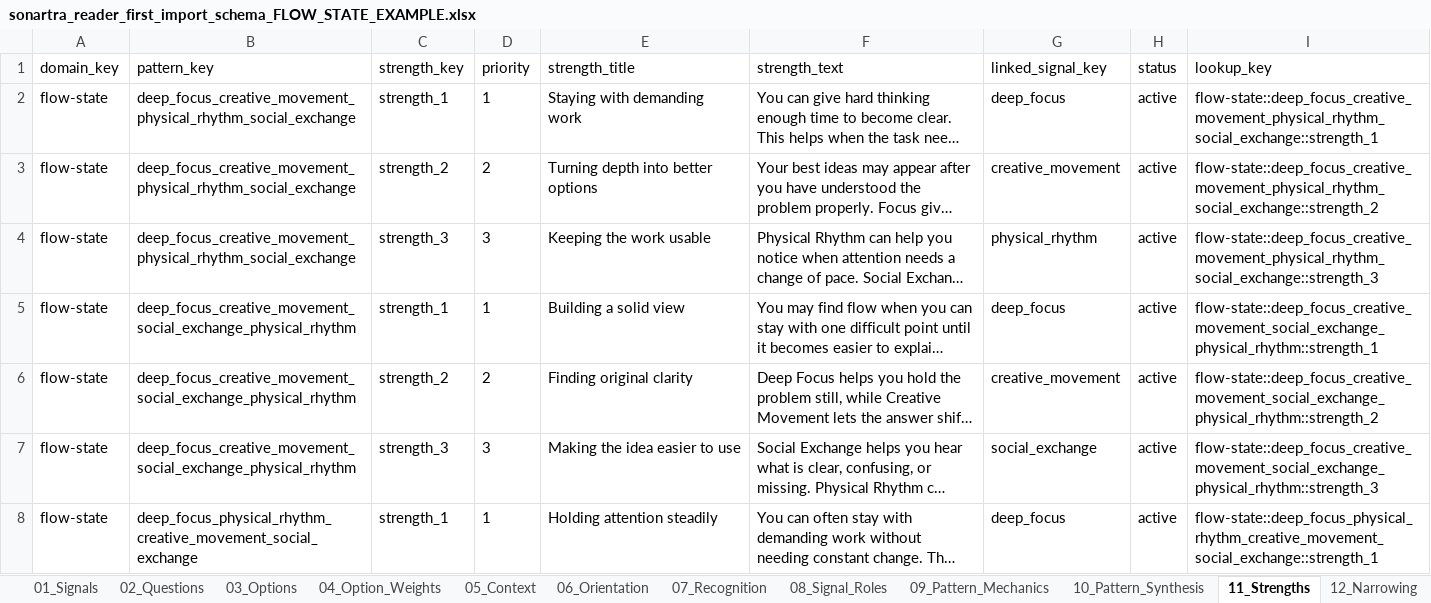
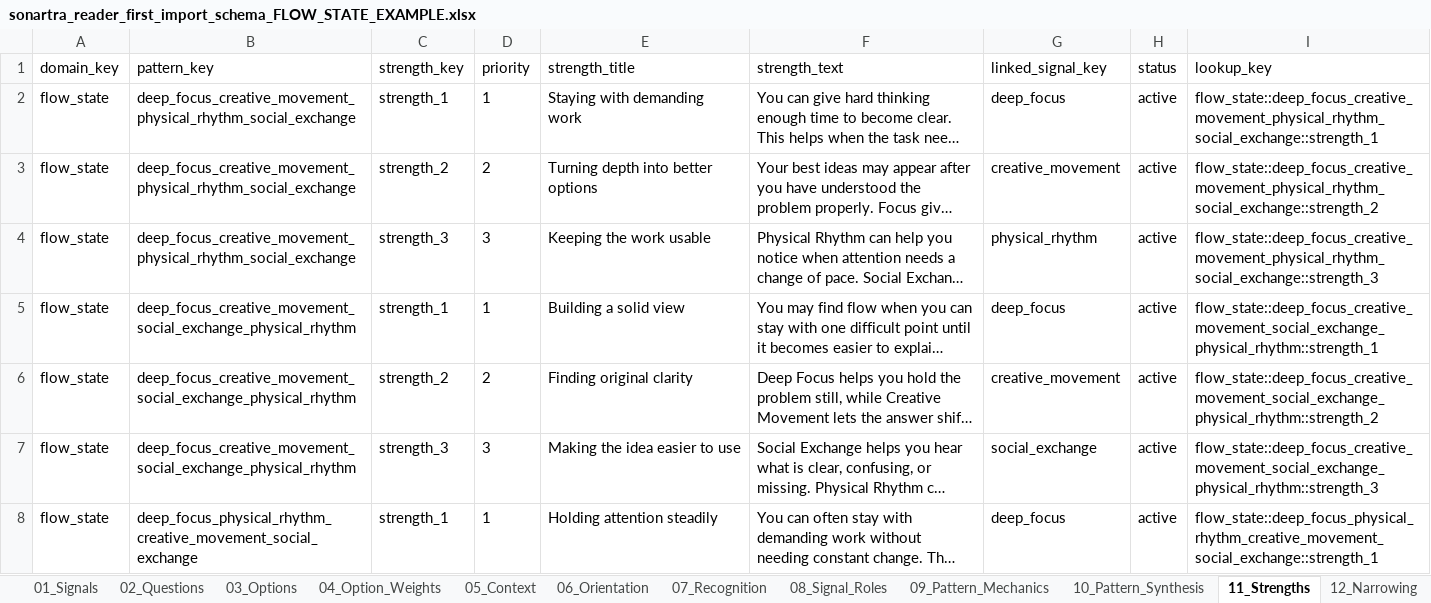
Before and after one commit to markdunnuk-beep/Sonartra, an Excel workbook: content/assessment-packages/flow-state/sonartra_reader_first_import_schema_FLOW_STATE_EXAMPLE.xlsx, sheet 11_Strengths, drawn as a sheet; only a part is shown; long unchanged cells end in …; values as stored, in another font and other column widths than the file's, no borders; the diff covers the shown part only; the diff names each change by its address in the sheet, - before the commit and + after, or states it on an @@ line.

Commit message:
Compile Flow State ranked-pattern package

```diff
--- a/content/assessment-packages/flow-state/sonartra_reader_first_import_schema_FLOW_STATE_EXAMPLE.xlsx (sheet 11_Strengths)
+++ b/content/assessment-packages/flow-state/sonartra_reader_first_import_schema_FLOW_STATE_EXAMPLE.xlsx (sheet 11_Strengths)
-A2:A8 (domain_key): flow-state
+A2:A8 (domain_key): flow_state
-I2 (lookup_key): flow-state::deep_focus_creative_movement_physical_rhythm_social_exchange::strength_1
+I2 (lookup_key): flow_state::deep_focus_creative_movement_physical_rhythm_social_exchange::strength_1
-I3 (lookup_key): flow-state::deep_focus_creative_movement_physical_rhythm_social_exchange::strength_2
+I3 (lookup_key): flow_state::deep_focus_creative_movement_physical_rhythm_social_exchange::strength_2
-I4 (lookup_key): flow-state::deep_focus_creative_movement_physical_rhythm_social_exchange::strength_3
+I4 (lookup_key): flow_state::deep_focus_creative_movement_physical_rhythm_social_exchange::strength_3
-I5 (lookup_key): flow-state::deep_focus_creative_movement_social_exchange_physical_rhythm::strength_1
+I5 (lookup_key): flow_state::deep_focus_creative_movement_social_exchange_physical_rhythm::strength_1
-I6 (lookup_key): flow-state::deep_focus_creative_movement_social_exchange_physical_rhythm::strength_2
+I6 (lookup_key): flow_state::deep_focus_creative_movement_social_exchange_physical_rhythm::strength_2
-I7 (lookup_key): flow-state::deep_focus_creative_movement_social_exchange_physical_rhythm::strength_3
+I7 (lookup_key): flow_state::deep_focus_creative_movement_social_exchange_physical_rhythm::strength_3
-I8 (lookup_key): flow-state::deep_focus_physical_rhythm_creative_movement_social_exchange::strength_1
+I8 (lookup_key): flow_state::deep_focus_physical_rhythm_creative_movement_social_exchange::strength_1
```
Also changed, not shown: 130 edited cells elsewhere in this sheet, sheet 03_Options, sheet 04_Option_Weights, sheet 14_Closing_Integration, sheet 07_Recognition, sheet 09_Pattern_Mechanics, sheet 10_Pattern_Synthesis, 10 more sheets, other sheet tabs, 56 other files.
